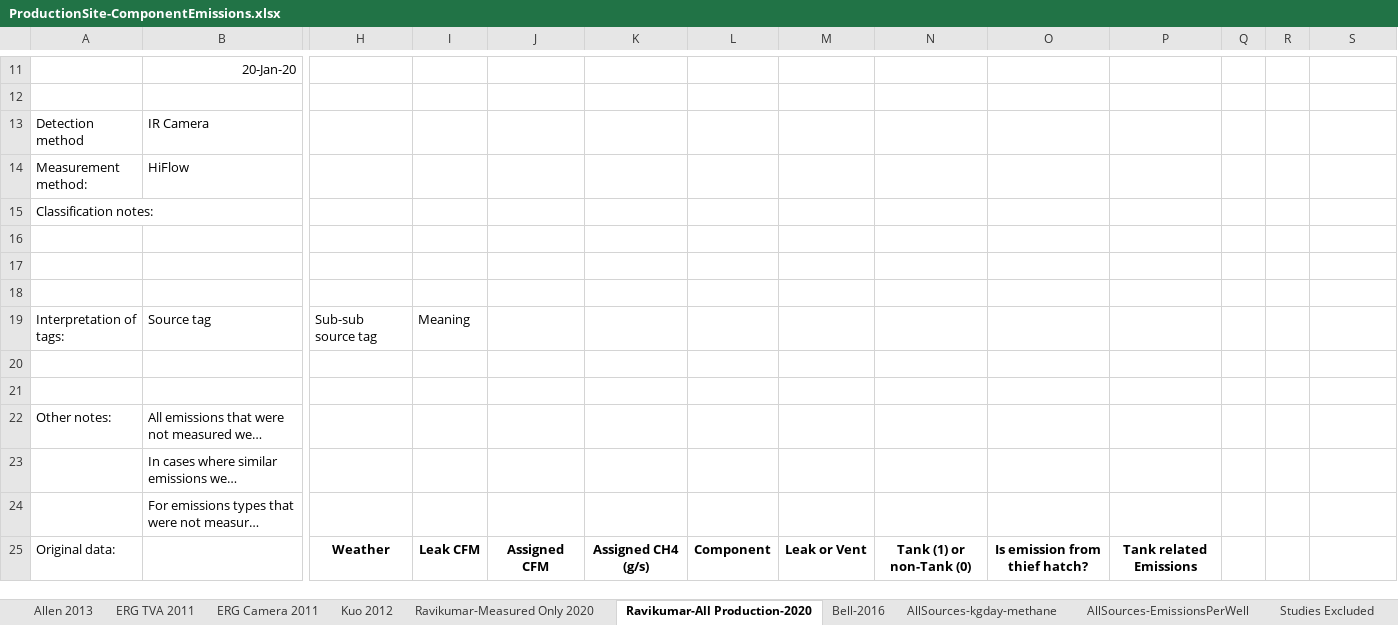
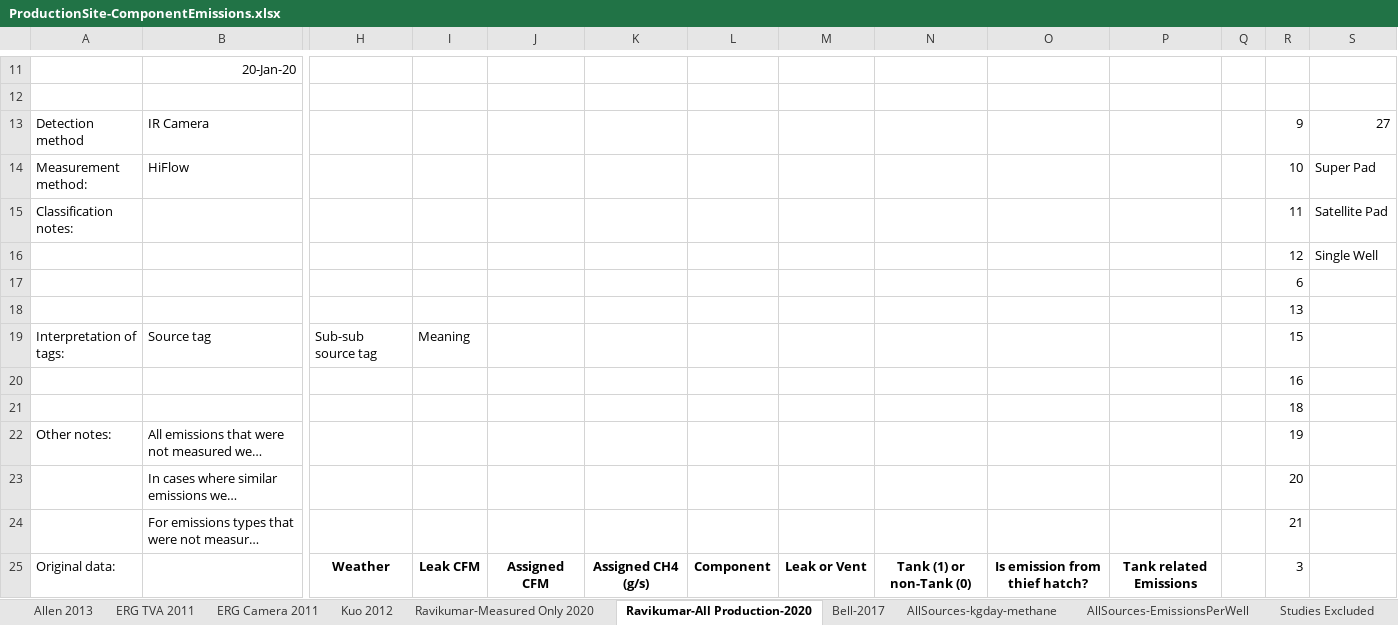
Before and after one commit to FEAST-SEDLab/FEAST_PtE, an Excel workbook: feast/InputData/RawData/ProductionSite-ComponentEmissions.xlsx, sheet Ravikumar-All Production-2020, drawn as a sheet; only a part is shown, gaps mark what is left out; long unchanged cells end in …; values as stored, in another font and other column widths than the file's, no borders; removed rows and columns are numbered as before the commit, all else as after; rows hold the shown columns only; the diff covers the shown part only; the diff names each change by its address in the sheet, - before the commit and + after, or states it on an @@ line.

```diff
--- a/feast/InputData/RawData/ProductionSite-ComponentEmissions.xlsx (sheet Ravikumar-All Production-2020)
+++ b/feast/InputData/RawData/ProductionSite-ComponentEmissions.xlsx (sheet Ravikumar-All Production-2020)
-sheet tab: Bell-2016
+sheet tab: Bell-2017
-R13: (empty)
+R13: 9
-S13: (empty)
+S13: 27
-R14: (empty)
+R14: 10
-S14: (empty)
+S14: Super Pad
-row 15: Classification notes:
-row 15: (empty)
+row 15: Classification notes: |  |  |  |  |  |  |  |  |  |  |  | 11 | Satellite Pad
-row 16: (empty)
+row 16:  |  |  |  |  |  |  |  |  |  |  |  | 12 | Single Well
-R17: (empty)
+R17: 6
+row 18:  |  |  |  |  |  |  |  |  |  |  |  | 13
-R19: (empty)
+R19: 15
-R20: (empty)
+R20: 16
-R21: (empty)
+R21: 18
-R22: (empty)
+R22: 19
-R23: (empty)
+R23: 20
-R24: (empty)
+R24: 21
-R25: (empty)
+R25: 3
```
Also changed, not shown: 14 edited cells elsewhere in this sheet, sheet Bell-2017, sheet AllSources-kgday-methane, 3 other files.
